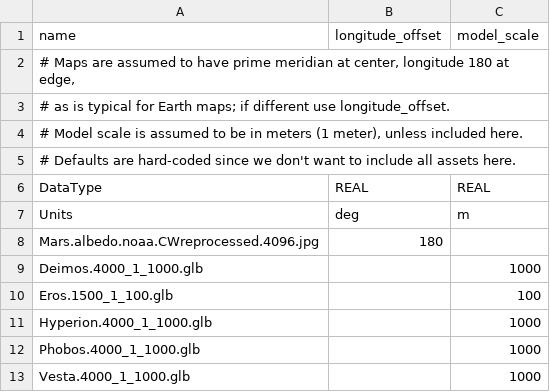
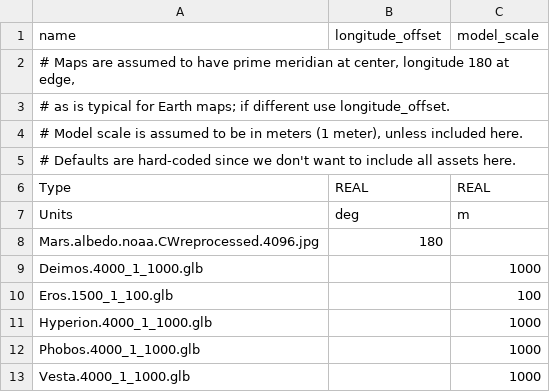
Before and after one commit to ivoyager/ivoyager, a TSV file: data/solar_system/asset_adjustments.tsv, drawn as a sheet.

```diff
--- a/data/solar_system/asset_adjustments.tsv
+++ b/data/solar_system/asset_adjustments.tsv
@@ -5,3 +5,3 @@ name	longitude_offset	model_scale
 # Defaults are hard-coded since we don't want to include all assets here.		
-DataType	REAL	REAL
+Type	REAL	REAL
 Units	deg	m
```
Also changed, not shown: data/solar_system/asteroid_groups.tsv, data/solar_system/classes.tsv, 16 other files.
